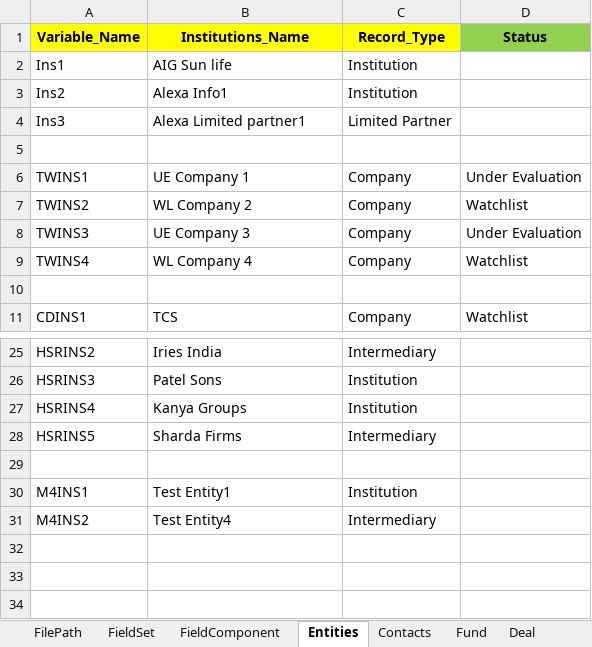
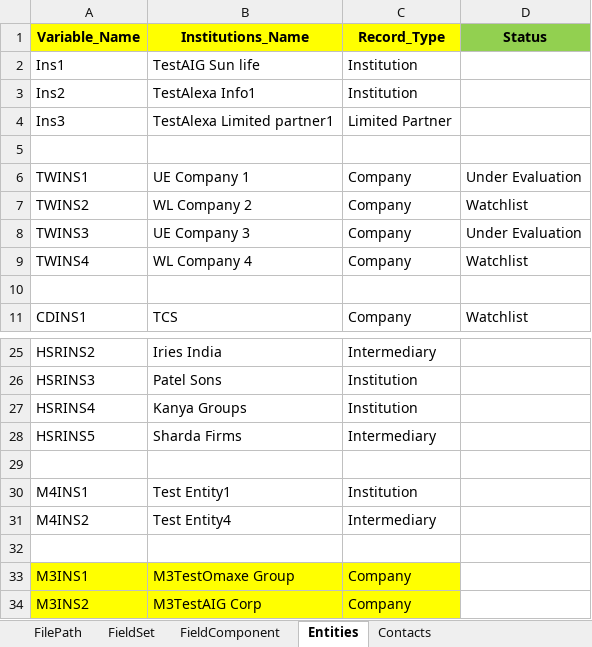
Before and after one commit to NitinNavatar/PE4.7, an Excel workbook: Phase1DataSheet - Copy.xlsx, sheet Entities, drawn as a sheet; only a part is shown, gaps mark what is left out; values as stored, in another font and other column widths than the file's, no borders; the diff names each change by its address in the sheet, - before the commit and + after, or states it on an @@ line.

```diff
--- a/Phase1DataSheet - Copy.xlsx (sheet Entities)
+++ b/Phase1DataSheet - Copy.xlsx (sheet Entities)
-B2 (Institutions_Name): AIG Sun life
+B2 (Institutions_Name): TestAIG Sun life
-B3 (Institutions_Name): Alexa Info1
+B3 (Institutions_Name): TestAlexa Info1
-B4 (Institutions_Name): Alexa Limited partner1
+B4 (Institutions_Name): TestAlexa Limited partner1
+row 32: (empty)
+row 33: M3INS1 | M3TestOmaxe Group | Company
+row 34: M3INS2 | M3TestAIG Corp | Company
```
Also changed, not shown: sheet MarketingEvent, sheet FilePath, sheet Contacts, sheet Fund, sheet UploadImageData, sheet Deal, other sheet tabs, Phase1DataSheet.xlsx, TestCases - Copy.xlsx, 1 other file.
